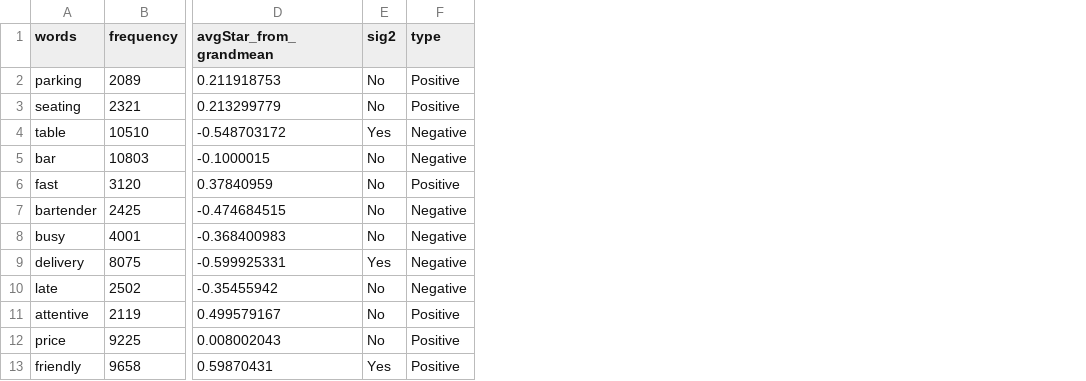
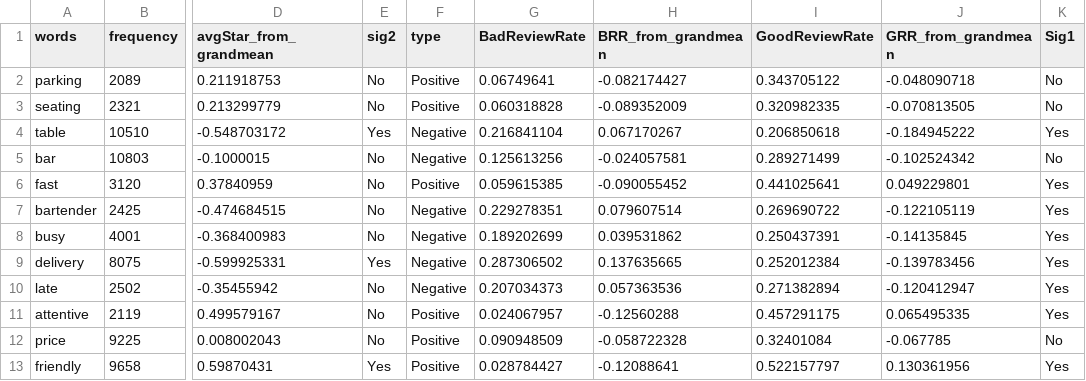
Before and after one commit to y220/Yelp, a CSV file: data/word_frequency.csv, drawn as a sheet; only a part is shown, gaps mark what is left out; the diff names each change by its address in the sheet, - before the commit and + after, or states it on an @@ line.

Commit message:
new version: GRR and BRR added

```diff
--- a/data/word_frequency.csv
+++ b/data/word_frequency.csv
+column G (BadReviewRate), rows 2-13: 0.06749641 | 0.060318828 | 0.216841104 | 0.125613256 | 0.059615385 | 0.229278351 | 0.189202699 | 0.287306502 | 0.207034373 | 0.024067957 | 0.090948509 | 0.028784427
+column H (BRR_from_grandmean), rows 2-13: -0.082174427 | -0.089352009 | 0.067170267 | -0.024057581 | -0.090055452 | 0.079607514 | 0.039531862 | 0.137635665 | 0.057363536 | -0.12560288 | -0.058722328 | -0.12088641
+column I (GoodReviewRate), rows 2-13: 0.343705122 | 0.320982335 | 0.206850618 | 0.289271499 | 0.441025641 | 0.269690722 | 0.250437391 | 0.252012384 | 0.271382894 | 0.457291175 | 0.32401084 | 0.522157797
+column J (GRR_from_grandmean), rows 2-13: -0.048090718 | -0.070813505 | -0.184945222 | -0.102524342 | 0.049229801 | -0.122105119 | -0.14135845 | -0.139783456 | -0.120412947 | 0.065495335 | -0.067785 | 0.130361956
+column K (Sig1), rows 2-13: No | No | Yes | No | Yes | Yes | Yes | Yes | Yes | Yes | No | Yes
```
